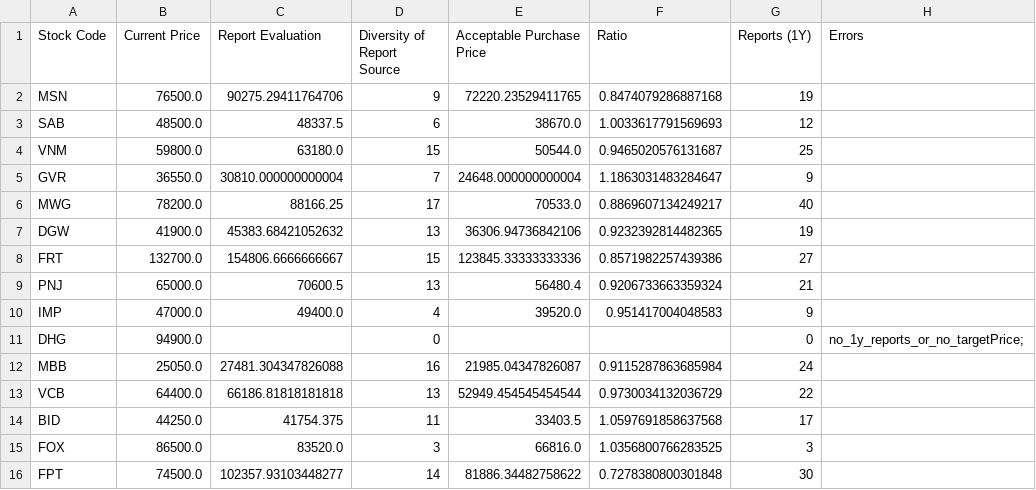
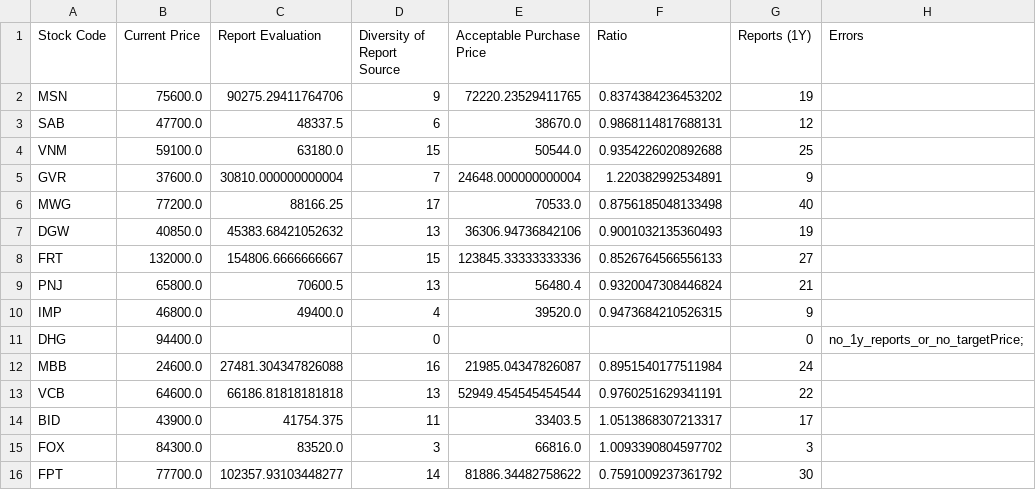
Before and after one commit to hungnd-x/stock-portfolio-daily, a CSV file: docs/data.csv, drawn as a sheet; only a part is shown; the diff covers the shown part only.

```diff
--- a/docs/data.csv
+++ b/docs/data.csv
@@ -1,16 +1,16 @@
 Stock Code,Current Price,Report Evaluation,Diversity of Report Source,Acceptable Purchase Price,Ratio,Reports (1Y),Errors
-MSN,76500.0,90275.29411764706,9,72220.23529411765,0.8474079286887168,19,
-SAB,48500.0,48337.5,6,38670.0,1.0033617791569693,12,
-VNM,59800.0,63180.0,15,50544.0,0.9465020576131687,25,
-GVR,36550.0,30810.000000000004,7,24648.000000000004,1.1863031483284647,9,
-MWG,78200.0,88166.25,17,70533.0,0.8869607134249217,40,
-DGW,41900.0,45383.68421052632,13,36306.94736842106,0.9232392814482365,19,
-FRT,132700.0,154806.6666666667,15,123845.33333333336,0.8571982257439386,27,
-PNJ,65000.0,70600.5,13,56480.4,0.9206733663359324,21,
-IMP,47000.0,49400.0,4,39520.0,0.951417004048583,9,
-DHG,94900.0,,0,,,0,no_1y_reports_or_no_targetPrice;
-MBB,25050.0,27481.304347826088,16,21985.04347826087,0.9115287863685984,24,
-VCB,64400.0,66186.81818181818,13,52949.454545454544,0.9730034132036729,22,
-BID,44250.0,41754.375,11,33403.5,1.0597691858637568,17,
-FOX,86500.0,83520.0,3,66816.0,1.0356800766283525,3,
-FPT,74500.0,102357.93103448277,14,81886.34482758622,0.7278380800301848,30,
+MSN,75600.0,90275.29411764706,9,72220.23529411765,0.8374384236453202,19,
+SAB,47700.0,48337.5,6,38670.0,0.9868114817688131,12,
+VNM,59100.0,63180.0,15,50544.0,0.9354226020892688,25,
+GVR,37600.0,30810.000000000004,7,24648.000000000004,1.220382992534891,9,
+MWG,77200.0,88166.25,17,70533.0,0.8756185048133498,40,
+DGW,40850.0,45383.68421052632,13,36306.94736842106,0.9001032135360493,19,
+FRT,132000.0,154806.6666666667,15,123845.33333333336,0.8526764566556133,27,
+PNJ,65800.0,70600.5,13,56480.4,0.9320047308446824,21,
+IMP,46800.0,49400.0,4,39520.0,0.9473684210526315,9,
+DHG,94400.0,,0,,,0,no_1y_reports_or_no_targetPrice;
+MBB,24600.0,27481.304347826088,16,21985.04347826087,0.8951540177511984,24,
+VCB,64600.0,66186.81818181818,13,52949.454545454544,0.9760251629341191,22,
+BID,43900.0,41754.375,11,33403.5,1.0513868307213317,17,
+FOX,84300.0,83520.0,3,66816.0,1.0093390804597702,3,
+FPT,77700.0,102357.93103448277,14,81886.34482758622,0.7591009237361792,30,
```
Also changed, not shown: 66 edited cells elsewhere in this file, 1 other file.
